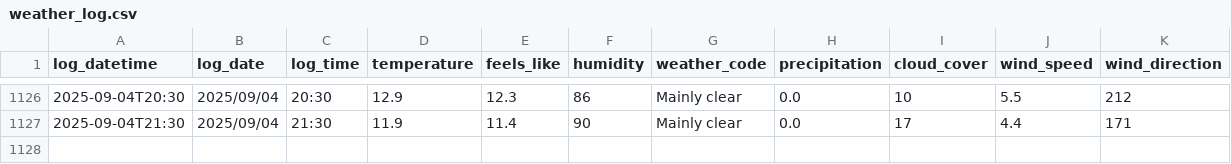
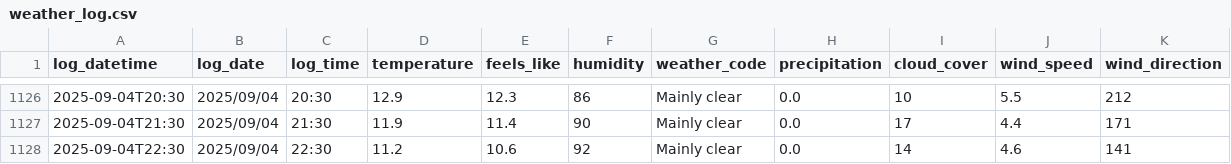
Before and after one commit to SurestPoem/WeatherLogger, a CSV file: Weather_Logger/weather_log.csv, drawn as a sheet; only a part is shown, gaps mark what is left out; the diff names each change by its address in the sheet, - before the commit and + after, or states it on an @@ line.

```diff
--- a/Weather_Logger/weather_log.csv
+++ b/Weather_Logger/weather_log.csv
+row 1128: 2025-09-04T22:30 | 2025/09/04 | 22:30 | 11.2 | 10.6 | 92 | Mainly clear | 0.0 | 14 | 4.6 | 141
```
